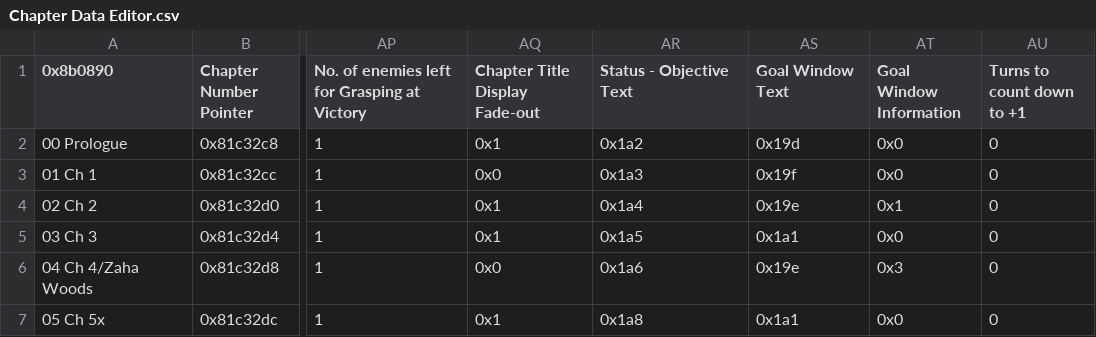
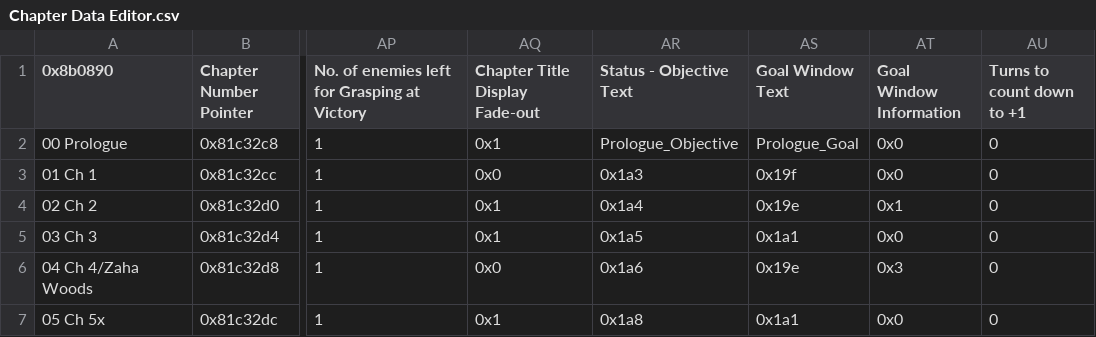
Before and after one commit to FireEmblemUniverse/VBA-Blitz-Tendency, a CSV file: Tables/FE8 Nightmare modules/Chapter data editor/Chapter Data Editor.csv, drawn as a sheet; only a part is shown, gaps mark what is left out; the diff names each change by its address in the sheet, - before the commit and + after, or states it on an @@ line.

```diff
--- a/Tables/FE8 Nightmare modules/Chapter data editor/Chapter Data Editor.csv
+++ b/Tables/FE8 Nightmare modules/Chapter data editor/Chapter Data Editor.csv
-AR2 (Status - Objective Text): 0x1a2
+AR2 (Status - Objective Text): Prologue_Objective
-AS2 (Goal Window Text): 0x19d
+AS2 (Goal Window Text): Prologue_Goal
```
Also changed, not shown: Tables/FE8 Nightmare modules/Class & Character editors/FE8 Character Editor.csv, Tables/FE8 Nightmare modules/FE8 Personal Skill Editor.csv, 10 other files.
